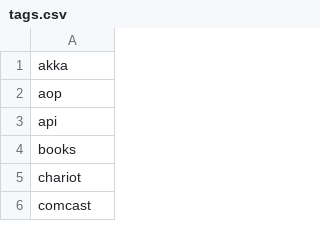
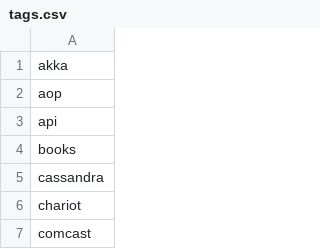
Before and after one commit to josephpconley/josephpconley.github.io, a CSV file: tags.csv, drawn as a sheet; only a part is shown; the diff names each change by its address in the sheet, - before the commit and + after, or states it on an @@ line.

```diff
--- a/tags.csv
+++ b/tags.csv
+row 5: cassandra
```
Also changed, not shown: 7 other files.
